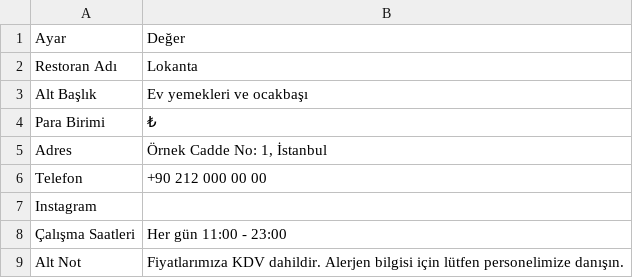
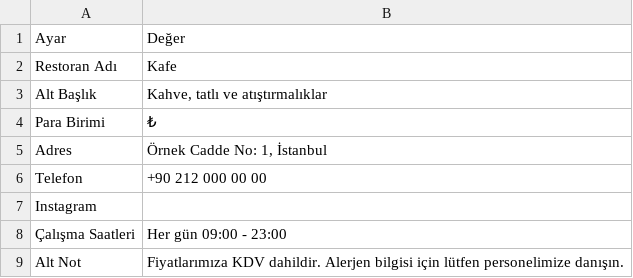
Before and after one commit to dogus040/qr-menu, a CSV file: data/ayarlar.csv, drawn as a sheet.

```diff
--- a/data/ayarlar.csv
+++ b/data/ayarlar.csv
@@ -1,4 +1,4 @@
 Ayar,Değer
-Restoran Adı,Lokanta
-Alt Başlık,Ev yemekleri ve ocakbaşı
+Restoran Adı,Kafe
+Alt Başlık,"Kahve, tatlı ve atıştırmalıklar"
 Para Birimi,₺
@@ -7,3 +7,3 @@ Telefon,+90 212 000 00 00
 Instagram,
-Çalışma Saatleri,Her gün 11:00 - 23:00
+Çalışma Saatleri,Her gün 09:00 - 23:00
 Alt Not,Fiyatlarımıza KDV dahildir. Alerjen bilgisi için lütfen personelimize danışın.
```
Also changed, not shown: data/menu.csv, 2 other files.
